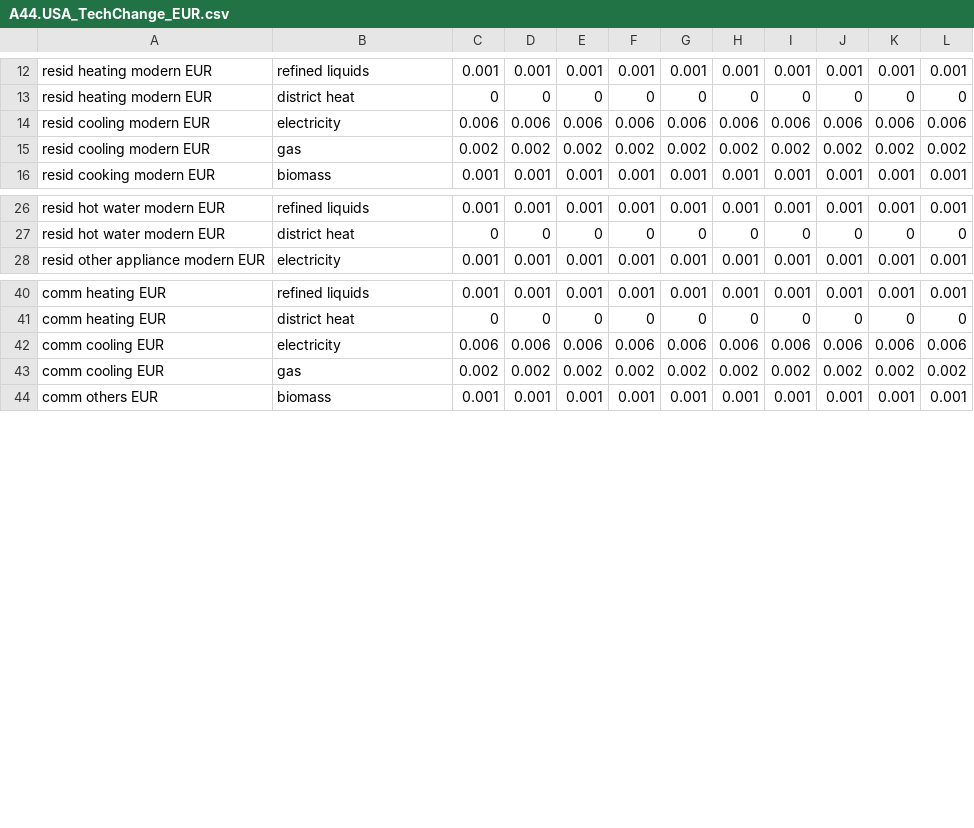
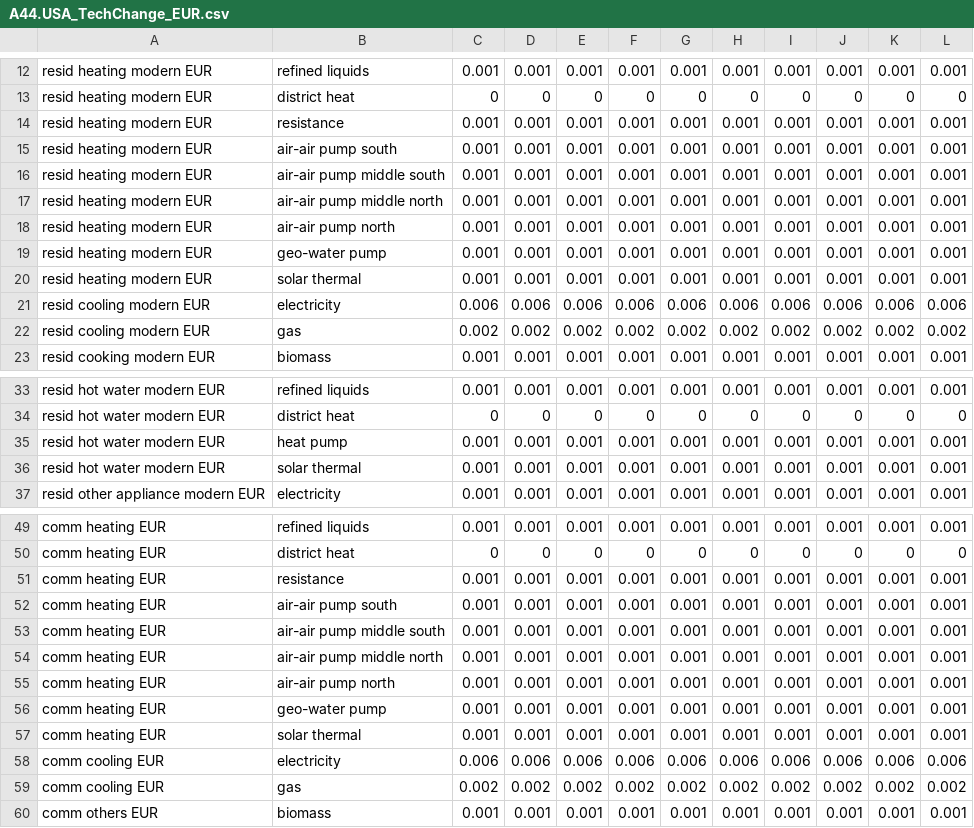
Before and after one commit to bc3LC-GCAMEurope/gcam-core, a CSV file: input/gcamdata/inst/extdata/gcam-europe/A44.USA_TechChange_EUR.csv, drawn as a sheet; only a part is shown, gaps mark what is left out; the diff names each change by its address in the sheet, - before the commit and + after, or states it on an @@ line.

```diff
--- a/input/gcamdata/inst/extdata/gcam-europe/A44.USA_TechChange_EUR.csv
+++ b/input/gcamdata/inst/extdata/gcam-europe/A44.USA_TechChange_EUR.csv
+row 14: resid heating modern EUR | resistance | 0.001 | 0.001 | 0.001 | 0.001 | 0.001 | 0.001 | 0.001 | 0.001 | 0.001 | 0.001
+row 15: resid heating modern EUR | air-air pump south | 0.001 | 0.001 | 0.001 | 0.001 | 0.001 | 0.001 | 0.001 | 0.001 | 0.001 | 0.001
+row 16: resid heating modern EUR | air-air pump middle south | 0.001 | 0.001 | 0.001 | 0.001 | 0.001 | 0.001 | 0.001 | 0.001 | 0.001 | 0.001
+row 17: resid heating modern EUR | air-air pump middle north | 0.001 | 0.001 | 0.001 | 0.001 | 0.001 | 0.001 | 0.001 | 0.001 | 0.001 | 0.001
+row 18: resid heating modern EUR | air-air pump north | 0.001 | 0.001 | 0.001 | 0.001 | 0.001 | 0.001 | 0.001 | 0.001 | 0.001 | 0.001
+row 19: resid heating modern EUR | geo-water pump | 0.001 | 0.001 | 0.001 | 0.001 | 0.001 | 0.001 | 0.001 | 0.001 | 0.001 | 0.001
+row 20: resid heating modern EUR | solar thermal | 0.001 | 0.001 | 0.001 | 0.001 | 0.001 | 0.001 | 0.001 | 0.001 | 0.001 | 0.001
+row 35: resid hot water modern EUR | heat pump | 0.001 | 0.001 | 0.001 | 0.001 | 0.001 | 0.001 | 0.001 | 0.001 | 0.001 | 0.001
+row 36: resid hot water modern EUR | solar thermal | 0.001 | 0.001 | 0.001 | 0.001 | 0.001 | 0.001 | 0.001 | 0.001 | 0.001 | 0.001
+row 51: comm heating EUR | resistance | 0.001 | 0.001 | 0.001 | 0.001 | 0.001 | 0.001 | 0.001 | 0.001 | 0.001 | 0.001
+row 52: comm heating EUR | air-air pump south | 0.001 | 0.001 | 0.001 | 0.001 | 0.001 | 0.001 | 0.001 | 0.001 | 0.001 | 0.001
+row 53: comm heating EUR | air-air pump middle south | 0.001 | 0.001 | 0.001 | 0.001 | 0.001 | 0.001 | 0.001 | 0.001 | 0.001 | 0.001
+row 54: comm heating EUR | air-air pump middle north | 0.001 | 0.001 | 0.001 | 0.001 | 0.001 | 0.001 | 0.001 | 0.001 | 0.001 | 0.001
+row 55: comm heating EUR | air-air pump north | 0.001 | 0.001 | 0.001 | 0.001 | 0.001 | 0.001 | 0.001 | 0.001 | 0.001 | 0.001
+row 56: comm heating EUR | geo-water pump | 0.001 | 0.001 | 0.001 | 0.001 | 0.001 | 0.001 | 0.001 | 0.001 | 0.001 | 0.001
+row 57: comm heating EUR | solar thermal | 0.001 | 0.001 | 0.001 | 0.001 | 0.001 | 0.001 | 0.001 | 0.001 | 0.001 | 0.001
```
Also changed, not shown: input/gcamdata/inst/extdata/gcam-europe/A44.cost_efficiency_EUR.csv, 1 other file.
